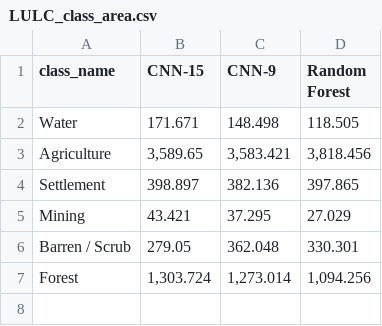
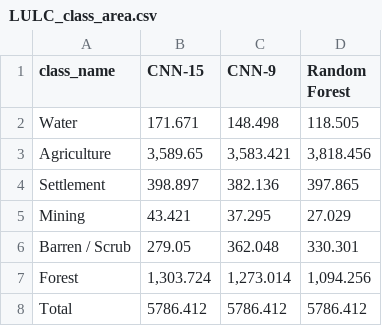
Before and after one commit to DaneshSelwal/LULC_Classification_Singrauli_region, a CSV file: Results/Comparison Results/LULC_class_area.csv, drawn as a sheet.

Commit message:
Update LULC_class_area.csv

```diff
--- a/Results/Comparison Results/LULC_class_area.csv
+++ b/Results/Comparison Results/LULC_class_area.csv
@@ -7 +7,2 @@ Barren / Scrub,279.05,362.048,330.301
 Forest,"1,303.724","1,273.014","1,094.256"
+Total,"5786.412","5786.412","5786.412"
```
